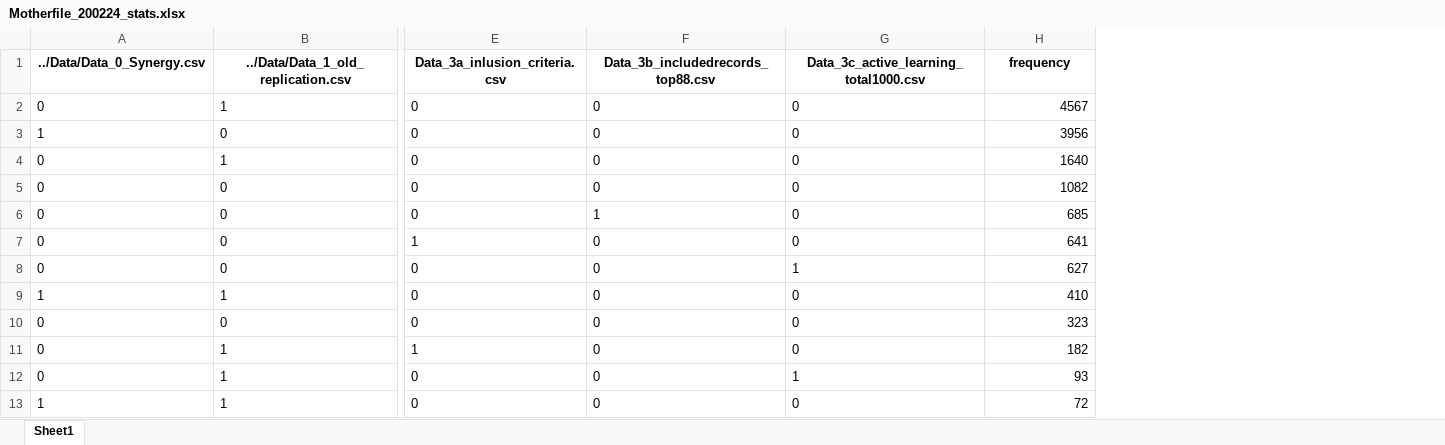
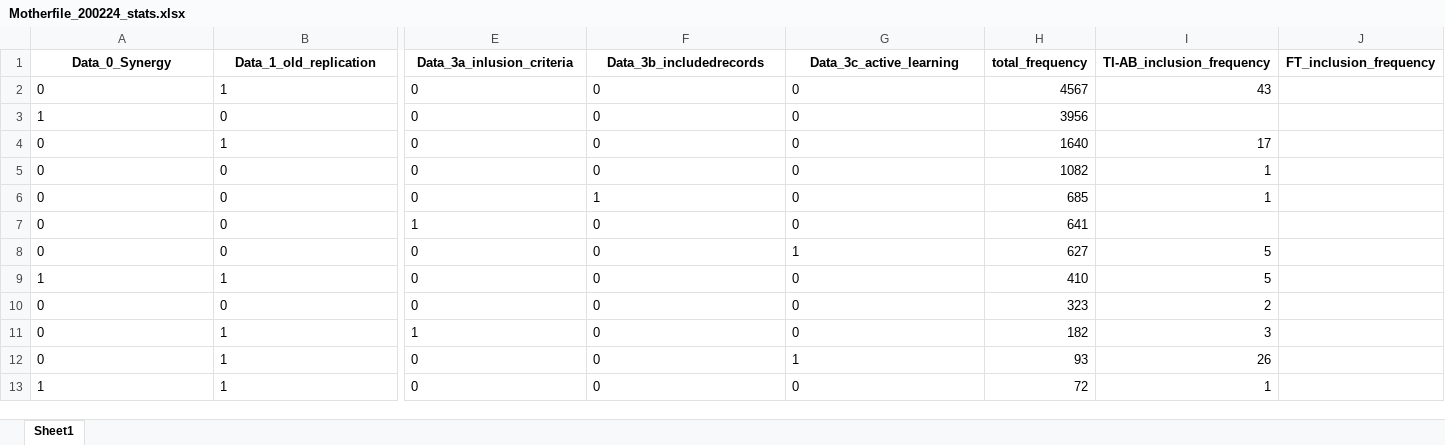
Before and after one commit to laurens88/FORAS_scripts, an Excel workbook: Scripts/Motherfile_200224_stats.xlsx, sheet Sheet1, drawn as a sheet; only a part is shown, gaps mark what is left out; values as stored, in another font and other column widths than the file's, no borders; conditional formats not drawn; removed rows and columns are numbered as before the commit, all else as after; rows hold the shown columns only; the diff names each change by its address in the sheet, - before the commit and + after, or states it on an @@ line.

Commit message:
finish stats file

```diff
--- a/Scripts/Motherfile_200224_stats.xlsx (sheet Sheet1)
+++ b/Scripts/Motherfile_200224_stats.xlsx (sheet Sheet1)
+column I, rows 2-13: 43 |  | 17 | 1 | 1 |  | 5 | 5 | 2 | 3 | 26 | 1
+column J, empty
-row 1: ../Data/Data_0_Synergy.csv | ../Data/Data_1_old_replication.csv | Data_3a_inlusion_criteria.csv | Data_3b_includedrecords_top88.csv | Data_3c_active_learning_total1000.csv | frequency
+row 1: Data_0_Synergy | Data_1_old_replication | Data_3a_inlusion_criteria | Data_3b_includedrecords | Data_3c_active_learning | total_frequency | TI-AB_inclusion_frequency | FT_inclusion_frequency
```
Also changed, not shown: 2 other files.
